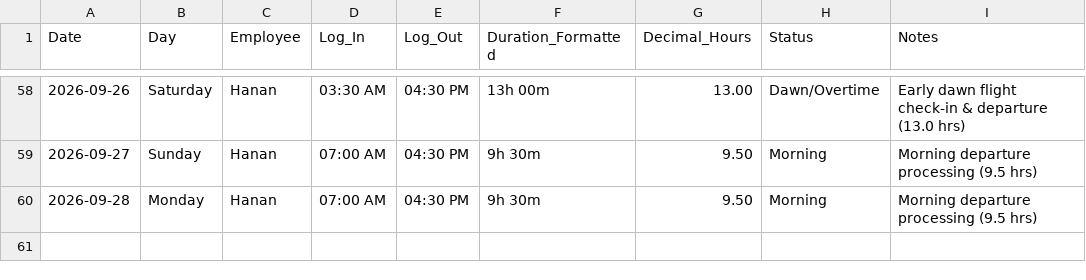
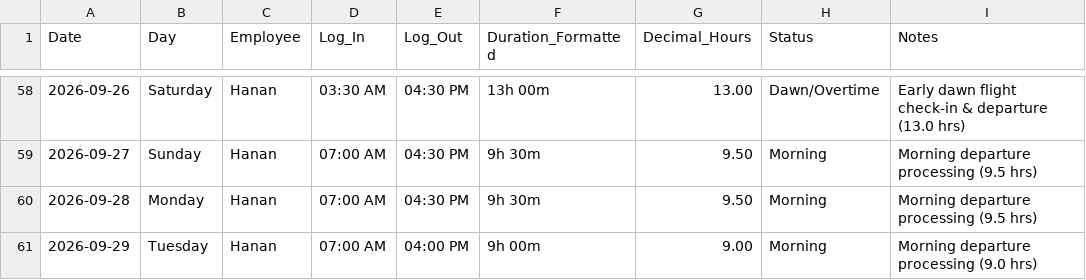
Before and after one commit to xionforbusiness-glitch/aethelgard-vault, a CSV file: raw/attendance_september_2026.csv, drawn as a sheet; only a part is shown, gaps mark what is left out.

Commit message:
Auto-sync from Aethelgard 24/7 Custodian

```diff
--- a/raw/attendance_september_2026.csv
+++ b/raw/attendance_september_2026.csv
@@ -60 +60,2 @@ Date,Day,Employee,Log_In,Log_Out,Duration_Formatted,Decimal_Hours,Status,Notes
 2026-09-28,Monday,Hanan,07:00 AM,04:30 PM,9h 30m,9.50,Morning,Morning departure processing (9.5 hrs)
+2026-09-29,Tuesday,Hanan,07:00 AM,04:00 PM,9h 00m,9.00,Morning,Morning departure processing (9.0 hrs)
```
